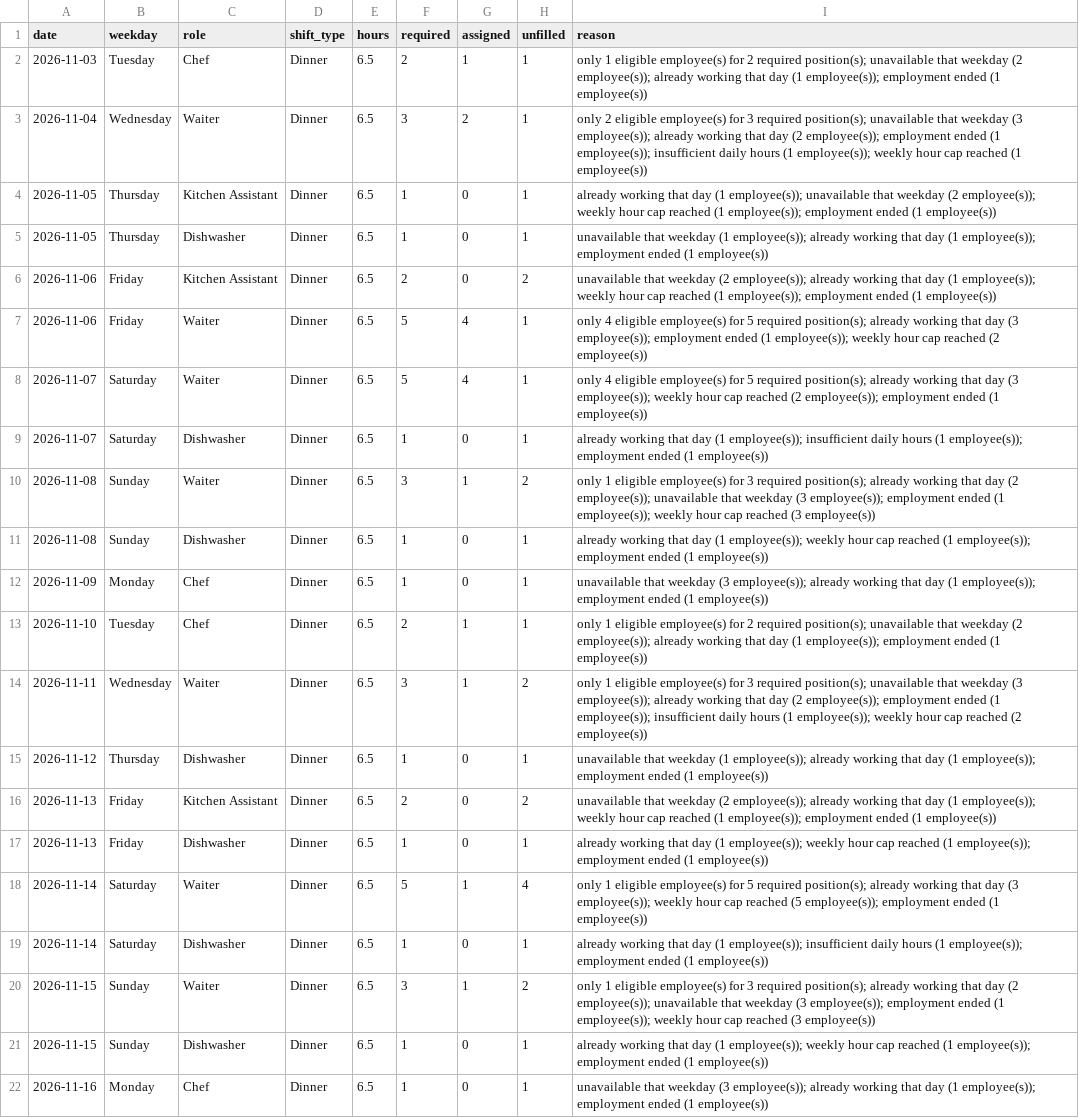
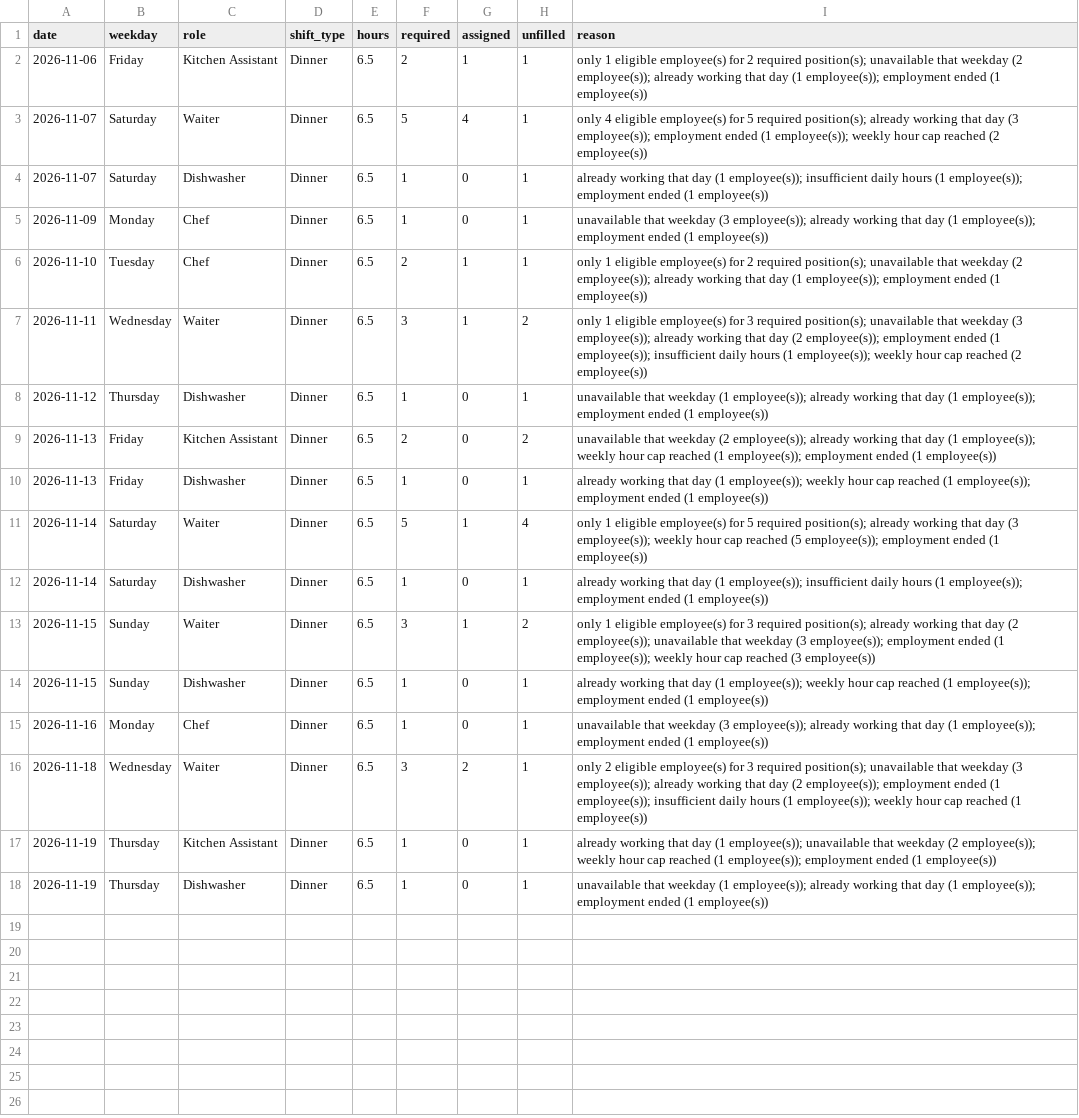
Before and after one commit to satish-shrestha-4u/restrodine-restaurant-intelligence, a CSV file: outputs/staffing_gaps.csv, drawn as a sheet.

```diff
--- a/outputs/staffing_gaps.csv
+++ b/outputs/staffing_gaps.csv
@@ -1,12 +1,5 @@
 date,weekday,role,shift_type,hours,required,assigned,unfilled,reason
-2026-11-03,Tuesday,Chef,Dinner,6.5,2,1,1,only 1 eligible employee(s) for 2 required position(s); unavailable that weekday (2 employee(s)); already working that day (1 employee(s)); employment ended (1 employee(s))
-2026-11-04,Wednesday,Waiter,Dinner,6.5,3,2,1,only 2 eligible employee(s) for 3 required position(s); unavailable that weekday (3 employee(s)); already working that day (2 employee(s)); employment ended (1 employee(s)); insufficient daily hours (1 employee(s)); weekly hour cap reached (1 employee(s))
-2026-11-05,Thursday,Kitchen Assistant,Dinner,6.5,1,0,1,already working that day (1 employee(s)); unavailable that weekday (2 employee(s)); weekly hour cap reached (1 employee(s)); employment ended (1 employee(s))
-2026-11-05,Thursday,Dishwasher,Dinner,6.5,1,0,1,unavailable that weekday (1 employee(s)); already working that day (1 employee(s)); employment ended (1 employee(s))
-2026-11-06,Friday,Kitchen Assistant,Dinner,6.5,2,0,2,unavailable that weekday (2 employee(s)); already working that day (1 employee(s)); weekly hour cap reached (1 employee(s)); employment ended (1 employee(s))
-2026-11-06,Friday,Waiter,Dinner,6.5,5,4,1,only 4 eligible employee(s) for 5 required position(s); already working that day (3 employee(s)); employment ended (1 employee(s)); weekly hour cap reached (2 employee(s))
-2026-11-07,Saturday,Waiter,Dinner,6.5,5,4,1,only 4 eligible employee(s) for 5 required position(s); already working that day (3 employee(s)); weekly hour cap reached (2 employee(s)); employment ended (1 employee(s))
+2026-11-06,Friday,Kitchen Assistant,Dinner,6.5,2,1,1,only 1 eligible employee(s) for 2 required position(s); unavailable that weekday (2 employee(s)); already working that day (1 employee(s)); employment ended (1 employee(s))
+2026-11-07,Saturday,Waiter,Dinner,6.5,5,4,1,only 4 eligible employee(s) for 5 required position(s); already working that day (3 employee(s)); employment ended (1 employee(s)); weekly hour cap reached (2 employee(s))
 2026-11-07,Saturday,Dishwasher,Dinner,6.5,1,0,1,already working that day (1 employee(s)); insufficient daily hours (1 employee(s)); employment ended (1 employee(s))
-2026-11-08,Sunday,Waiter,Dinner,6.5,3,1,2,only 1 eligible employee(s) for 3 required position(s); already working that day (2 employee(s)); unavailable that weekday (3 employee(s)); employment ended (1 employee(s)); weekly hour cap reached (3 employee(s))
-2026-11-08,Sunday,Dishwasher,Dinner,6.5,1,0,1,already working that day (1 employee(s)); weekly hour cap reached (1 employee(s)); employment ended (1 employee(s))
 2026-11-09,Monday,Chef,Dinner,6.5,1,0,1,unavailable that weekday (3 employee(s)); already working that day (1 employee(s)); employment ended (1 employee(s))
@@ -22 +15,4 @@ date,weekday,role,shift_type,hours,required,assigned,unfilled,reason
 2026-11-16,Monday,Chef,Dinner,6.5,1,0,1,unavailable that weekday (3 employee(s)); already working that day (1 employee(s)); employment ended (1 employee(s))
+2026-11-18,Wednesday,Waiter,Dinner,6.5,3,2,1,only 2 eligible employee(s) for 3 required position(s); unavailable that weekday (3 employee(s)); already working that day (2 employee(s)); employment ended (1 employee(s)); insufficient daily hours (1 employee(s)); weekly hour cap reached (1 employee(s))
+2026-11-19,Thursday,Kitchen Assistant,Dinner,6.5,1,0,1,already working that day (1 employee(s)); unavailable that weekday (2 employee(s)); weekly hour cap reached (1 employee(s)); employment ended (1 employee(s))
+2026-11-19,Thursday,Dishwasher,Dinner,6.5,1,0,1,unavailable that weekday (1 employee(s)); already working that day (1 employee(s)); employment ended (1 employee(s))
```
Also changed, not shown: outputs/recommended_roster.csv, outputs/revenue_forecast_next_14_days.csv, 9 other files.
